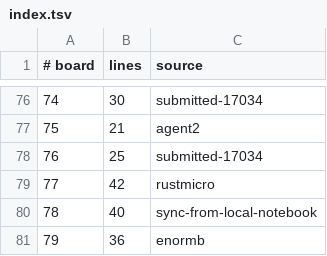
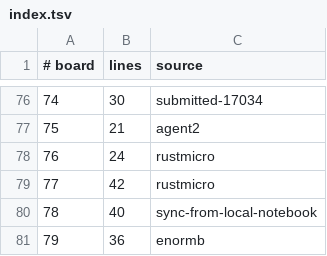
Before and after one commit to WarriorsSami/ccc-2026-nanofabricator, a TSV file: notebook/boards/4-enormous/index.tsv, drawn as a sheet; only a part is shown, gaps mark what is left out.

```diff
--- a/notebook/boards/4-enormous/index.tsv
+++ b/notebook/boards/4-enormous/index.tsv
@@ -77,3 +77,3 @@
 75	21	agent2
-76	25	submitted-17034
+76	24	rustmicro
 77	42	rustmicro
```
Also changed, not shown: 1 other file.
